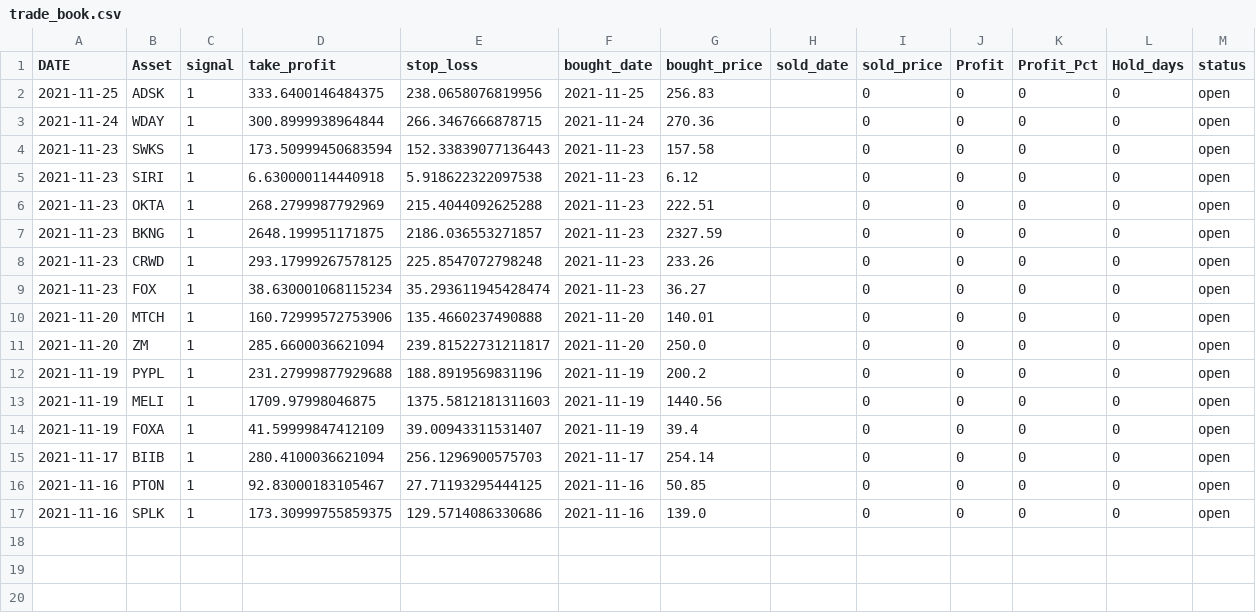
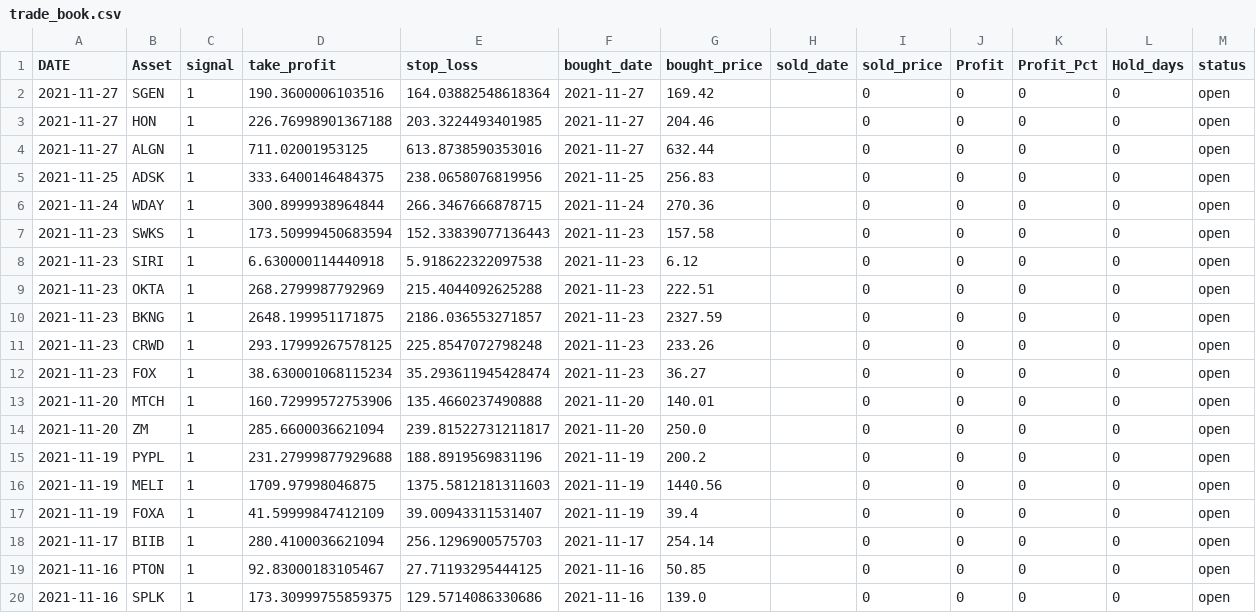
Before and after one commit to iwasnothing/ts-prediction-rsi, a CSV file: trade_book.csv, drawn as a sheet; the diff names each change by its address in the sheet, - before the commit and + after, or states it on an @@ line.

Commit message:
new signals files

```diff
--- a/trade_book.csv
+++ b/trade_book.csv
+row 2: 2021-11-27 | SGEN | 1 | 190.3600006103516 | 164.03882548618364 | 2021-11-27 | 169.42 |  | 0 | 0 | 0 | 0 | open
+row 3: 2021-11-27 | HON | 1 | 226.76998901367188 | 203.3224493401985 | 2021-11-27 | 204.46 |  | 0 | 0 | 0 | 0 | open
+row 4: 2021-11-27 | ALGN | 1 | 711.02001953125 | 613.8738590353016 | 2021-11-27 | 632.44 |  | 0 | 0 | 0 | 0 | open
```
Also changed, not shown: 1 other file.
